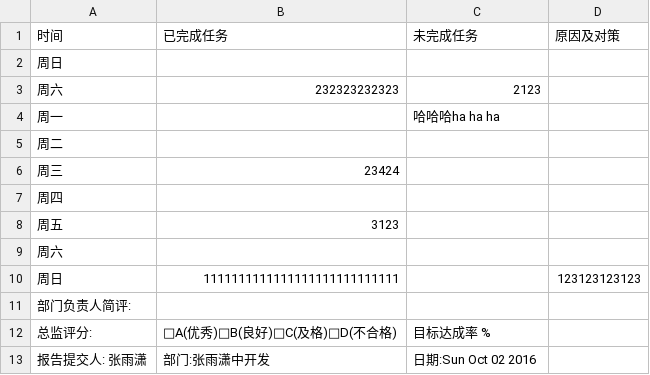
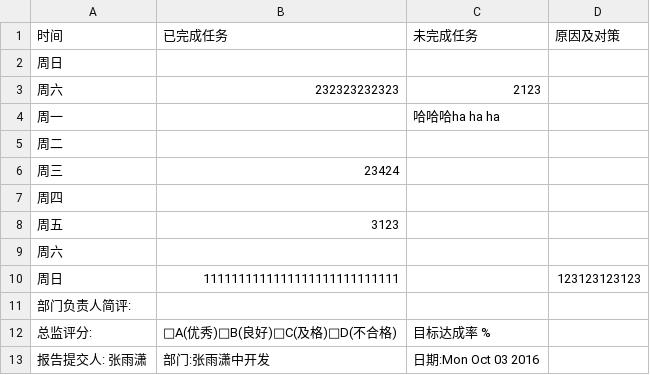
Before and after one commit to yqrashawn/bearyask, a CSV file: public/download/your_name.csv, drawn as a sheet.

```diff
--- a/public/download/your_name.csv
+++ b/public/download/your_name.csv
@@ -12,2 +12,2 @@
        总监评分:,□A(优秀)□B(良好)□C(及格)□D(不合格),目标达成率       %,
-       报告提交人: 张雨潇 ,部门:张雨潇中开发  ,日期:Sun Oct 02 2016,
+       报告提交人: 张雨潇 ,部门:张雨潇中开发  ,日期:Mon Oct 03 2016,
```
Also changed, not shown: 2 other files.
